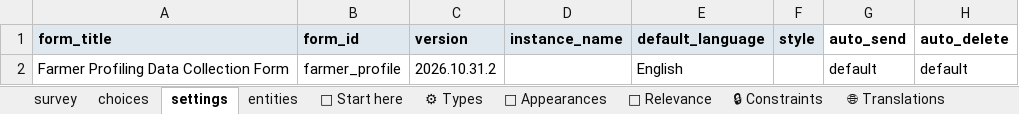
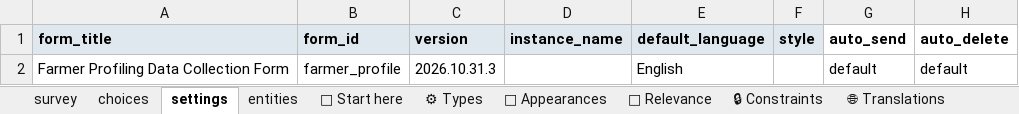
Before and after one commit to Centre-for-Open-Societal-Systems/farmer-registry, an Excel workbook: odk/ATI_Farmers_Profile_ODK_Form_v4.xlsx, sheet settings, drawn as a sheet; values as stored, in another font and other column widths than the file's, no borders; the diff names each change by its address in the sheet, - before the commit and + after, or states it on an @@ line.

```diff
--- a/odk/ATI_Farmers_Profile_ODK_Form_v4.xlsx (sheet settings)
+++ b/odk/ATI_Farmers_Profile_ODK_Form_v4.xlsx (sheet settings)
-C2 (version): 2026.10.31.2
+C2 (version): 2026.10.31.3
```
Also changed, not shown: sheet survey, 19 other files.
